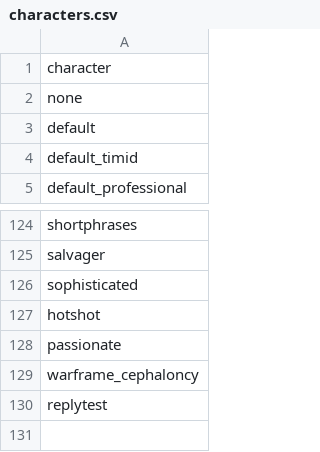
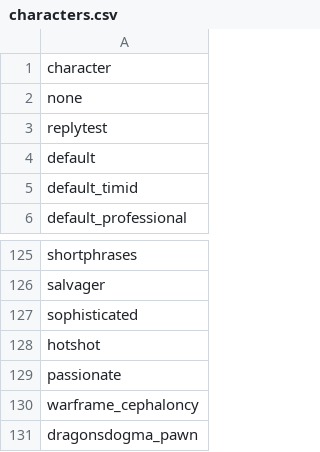
Before and after one commit to Histidine91/SS-CombatChatter, a CSV file: data/config/chatter/characters.csv, drawn as a sheet; only a part is shown, gaps mark what is left out.

```diff
--- a/data/config/chatter/characters.csv
+++ b/data/config/chatter/characters.csv
@@ -2,2 +2,3 @@ character
 none
+replytest
 default
@@ -129,2 +130,2 @@ passionate
 warframe_cephaloncy
-replytest
+dragonsdogma_pawn
```
Also changed, not shown: data/config/chatter/character_factions.csv, 2 other files.
